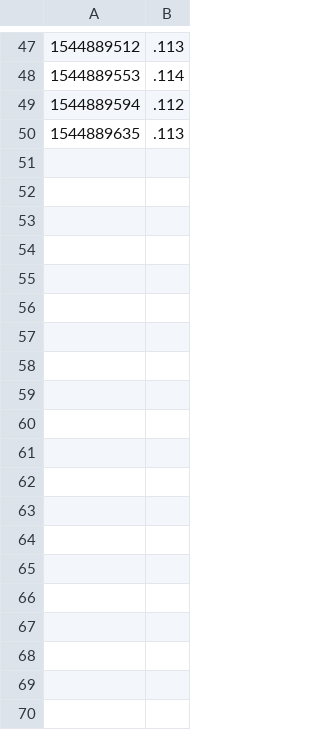
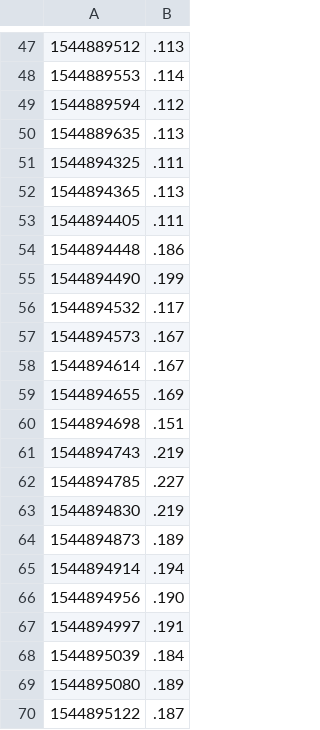
Before and after one commit to shivam-63/CloudComputingAssignment2, a CSV file: measure-fork.csv, drawn as a sheet; only a part is shown, gaps mark what is left out; the diff covers the shown part only; the diff names each change by its address in the sheet, - before the commit and + after, or states it on an @@ line.

```diff
--- a/measure-fork.csv
+++ b/measure-fork.csv
+row 51: 1544894325 | .111
+row 52: 1544894365 | .113
+row 53: 1544894405 | .111
+row 54: 1544894448 | .186
+row 55: 1544894490 | .199
+row 56: 1544894532 | .117
+row 57: 1544894573 | .167
+row 58: 1544894614 | .167
+row 59: 1544894655 | .169
+row 60: 1544894698 | .151
+row 61: 1544894743 | .219
+row 62: 1544894785 | .227
+row 63: 1544894830 | .219
+row 64: 1544894873 | .189
+row 65: 1544894914 | .194
+row 66: 1544894956 | .190
+row 67: 1544894997 | .191
+row 68: 1544895039 | .184
+row 69: 1544895080 | .189
+row 70: 1544895122 | .187
```
Also changed, not shown: 14 added rows elsewhere in this file, measure-cpu.csv, measure-disk-random.csv, 1 other file.
